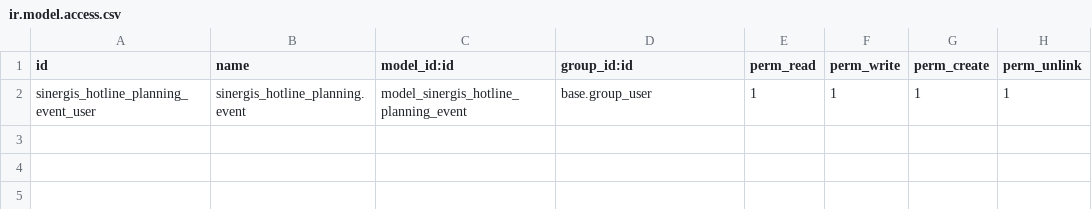
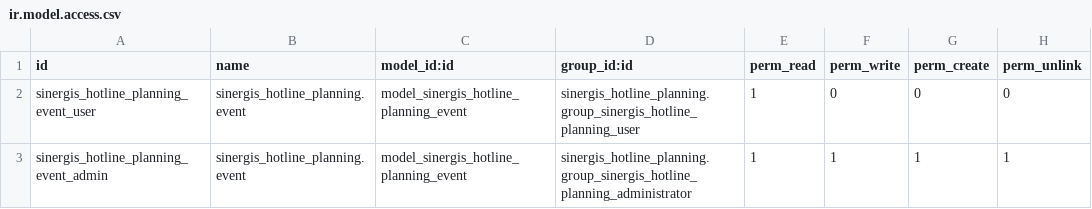
Before and after one commit to SINERGIS971/SINERGIS-INFORMATIQUE, a CSV file: sinergis_hotline_planning/security/ir.model.access.csv, drawn as a sheet.

```diff
--- a/sinergis_hotline_planning/security/ir.model.access.csv
+++ b/sinergis_hotline_planning/security/ir.model.access.csv
@@ -1,2 +1,3 @@
 id,name,model_id:id,group_id:id,perm_read,perm_write,perm_create,perm_unlink
-sinergis_hotline_planning_event_user,sinergis_hotline_planning.event,model_sinergis_hotline_planning_event,base.group_user,1,1,1,1
+sinergis_hotline_planning_event_user,sinergis_hotline_planning.event,model_sinergis_hotline_planning_event,sinergis_hotline_planning.group_sinergis_hotline_planning_user,1,0,0,0
+sinergis_hotline_planning_event_admin,sinergis_hotline_planning.event,model_sinergis_hotline_planning_event,sinergis_hotline_planning.group_sinergis_hotline_planning_administrator,1,1,1,1
```
Also changed, not shown: 2 other files.
